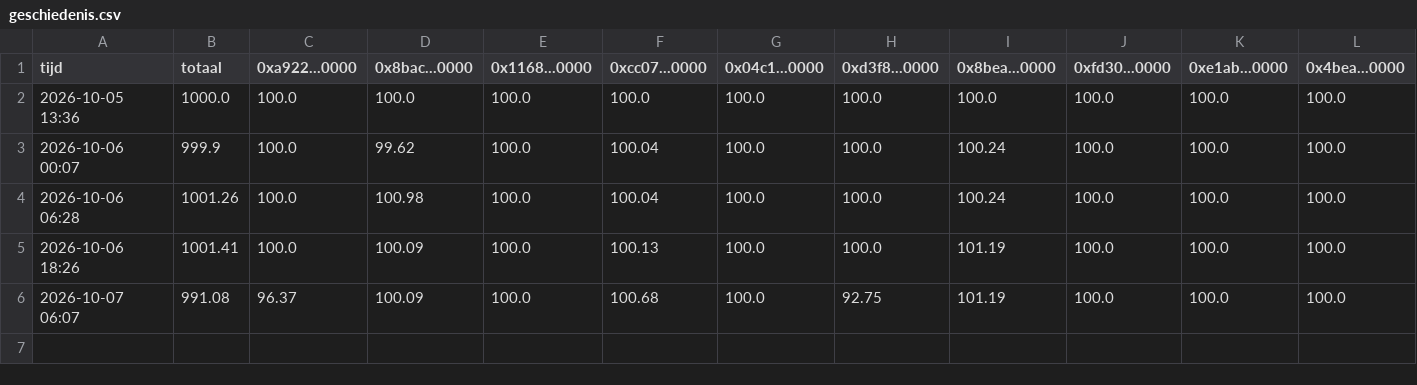
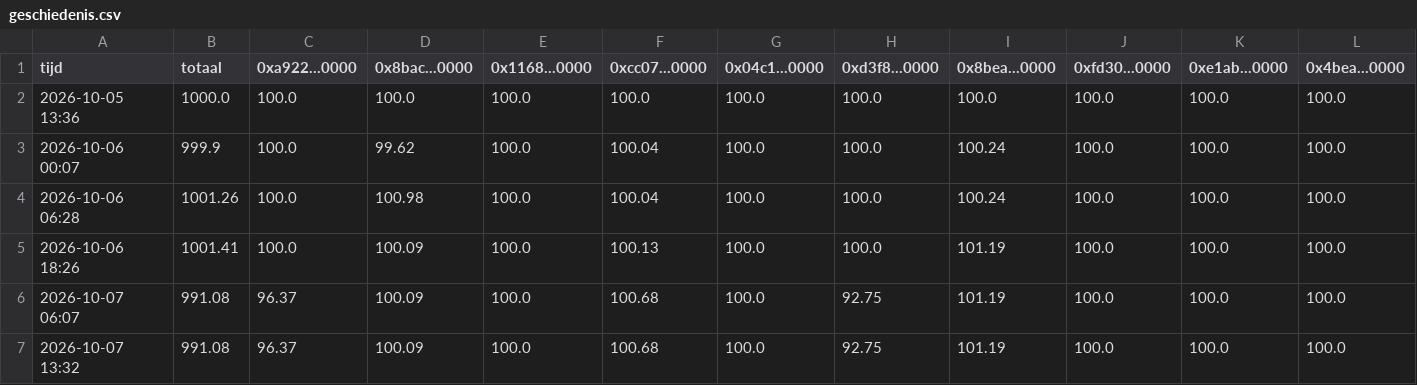
Before and after one commit to mylanreijnen2003-bot/kopieerbot, a CSV file: papier-nado/geschiedenis.csv, drawn as a sheet; the diff names each change by its address in the sheet, - before the commit and + after, or states it on an @@ line.

```diff
--- a/papier-nado/geschiedenis.csv
+++ b/papier-nado/geschiedenis.csv
+row 7: 2026-10-07 13:32 | 991.08 | 96.37 | 100.09 | 100.0 | 100.68 | 100.0 | 92.75 | 101.19 | 100.0 | 100.0 | 100.0
```
Also changed, not shown: 2 other files.
